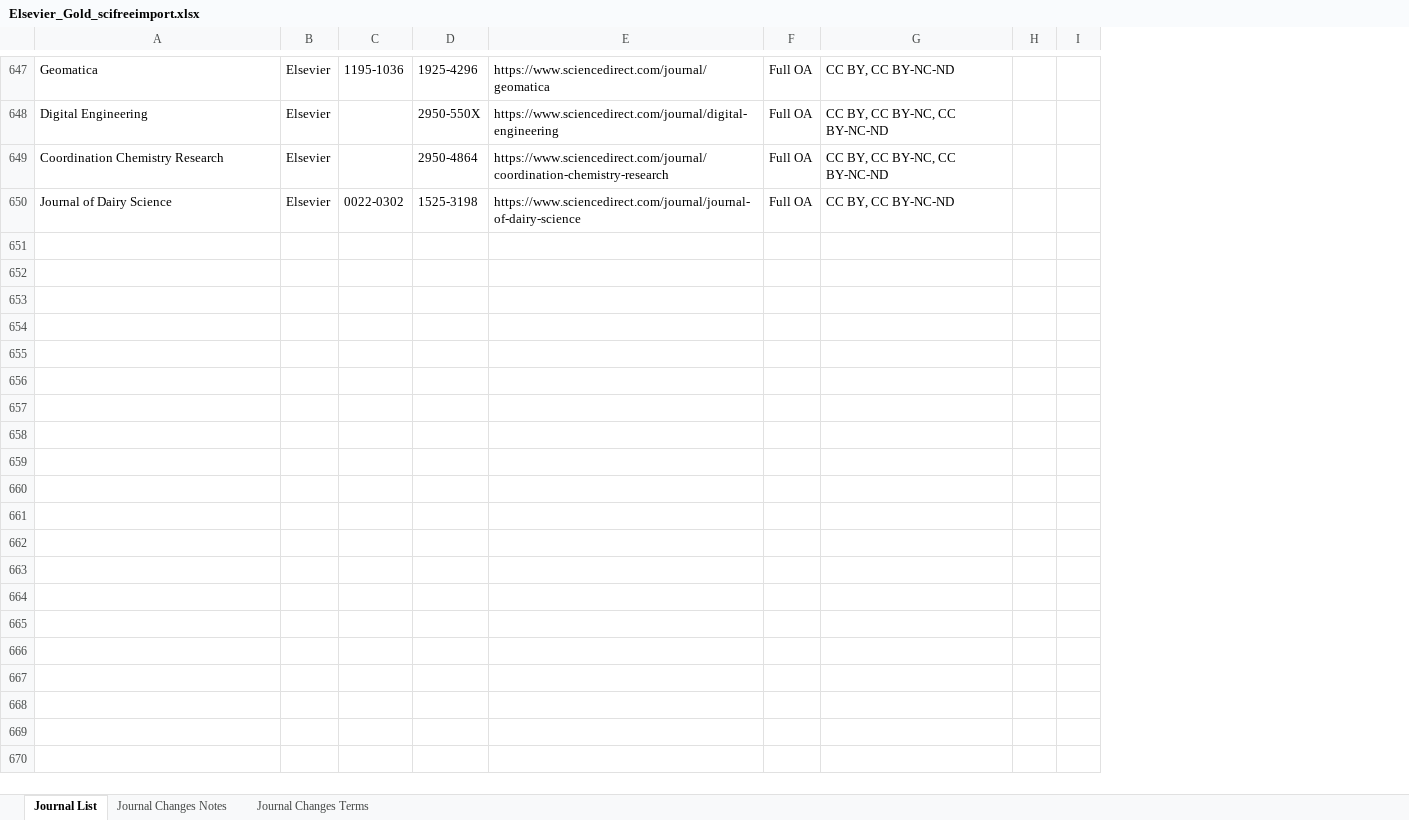
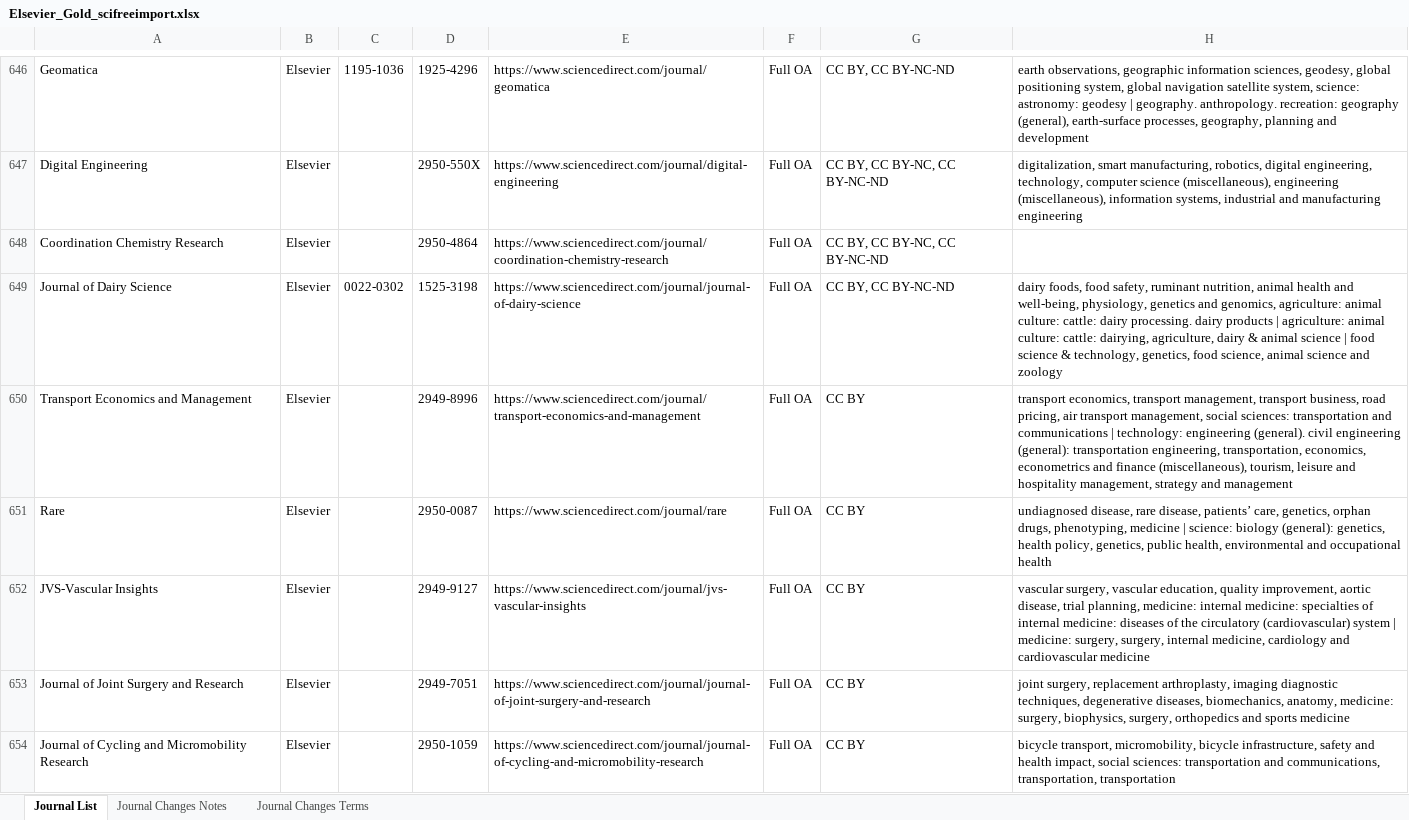
Before and after one commit to SciFreeOrg/UK-CoP, an Excel workbook: UK_CoP_TitleLists/Elsevier_Gold_scifreeimport.xlsx, sheet Journal List, drawn as a sheet; only a part is shown, gaps mark what is left out; values as stored, in another font and other column widths than the file's, no borders; table styles not drawn; removed rows and columns are numbered as before the commit, all else as after; the diff covers the shown part only; the diff names each change by its address in the sheet, - before the commit and + after, or states it on an @@ line.

Commit message:
Elsevier_Gold_scifreeimport 080626

```diff
--- a/UK_CoP_TitleLists/Elsevier_Gold_scifreeimport.xlsx (sheet Journal List)
+++ b/UK_CoP_TitleLists/Elsevier_Gold_scifreeimport.xlsx (sheet Journal List)
-column H, empty
-column I, empty
+column H, rows 646-649: earth observations, geographic information sciences, geodesy, global positioning system, global navigation satellite system, science: astronomy: geodesy | geography. anthropology. recreation: geography (general), earth-surface processes, geography, planning and development | digitalization, smart manufacturing, robotics, digital engineering, technology, computer science (miscellaneous), engineering (miscellaneous), information systems, industrial and manufacturing engineering |  | dairy foods, food safety, ruminant nutrition, animal health and well-being, physiology, genetics and genomics, agriculture: animal culture: cattle: dairy processing. dairy products | agriculture: animal culture: cattle: dairying, agriculture, dairy & animal science | food science & technology, genetics, food science, animal science and zoology
+row 650: Transport Economics and Management | Elsevier |  | 2949-8996 | https://www.sciencedirect.com/journal/transport-economics-and-management | Full OA | CC BY | transport economics, transport management, transport business, road pricing, air transport management, social sciences: transportation and communications | technology: engineering (general). civil engineering (general): transportation engineering, transportation, economics, econometrics and finance (miscellaneous), tourism, leisure and hospitality management, strategy and management
+row 651: Rare | Elsevier |  | 2950-0087 | https://www.sciencedirect.com/journal/rare | Full OA | CC BY | undiagnosed disease, rare disease, patients’ care, genetics, orphan drugs, phenotyping, medicine | science: biology (general): genetics, health policy, genetics, public health, environmental and occupational health
+row 652: JVS-Vascular Insights | Elsevier |  | 2949-9127 | https://www.sciencedirect.com/journal/jvs-vascular-insights | Full OA | CC BY | vascular surgery, vascular education, quality improvement, aortic disease, trial planning, medicine: internal medicine: specialties of internal medicine: diseases of the circulatory (cardiovascular) system | medicine: surgery, surgery, internal medicine, cardiology and cardiovascular medicine
+row 653: Journal of Joint Surgery and Research | Elsevier |  | 2949-7051 | https://www.sciencedirect.com/journal/journal-of-joint-surgery-and-research | Full OA | CC BY | joint surgery, replacement arthroplasty, imaging diagnostic techniques, degenerative diseases, biomechanics, anatomy, medicine: surgery, biophysics, surgery, orthopedics and sports medicine
+row 654: Journal of Cycling and Micromobility Research | Elsevier |  | 2950-1059 | https://www.sciencedirect.com/journal/journal-of-cycling-and-micromobility-research | Full OA | CC BY | bicycle transport, micromobility, bicycle infrastructure, safety and health impact, social sciences: transportation and communications, transportation, transportation
```
Also changed, not shown: 37 added rows, 1 removed row and 3 edited cells elsewhere in this sheet, sheet Journal Changes Notes.
